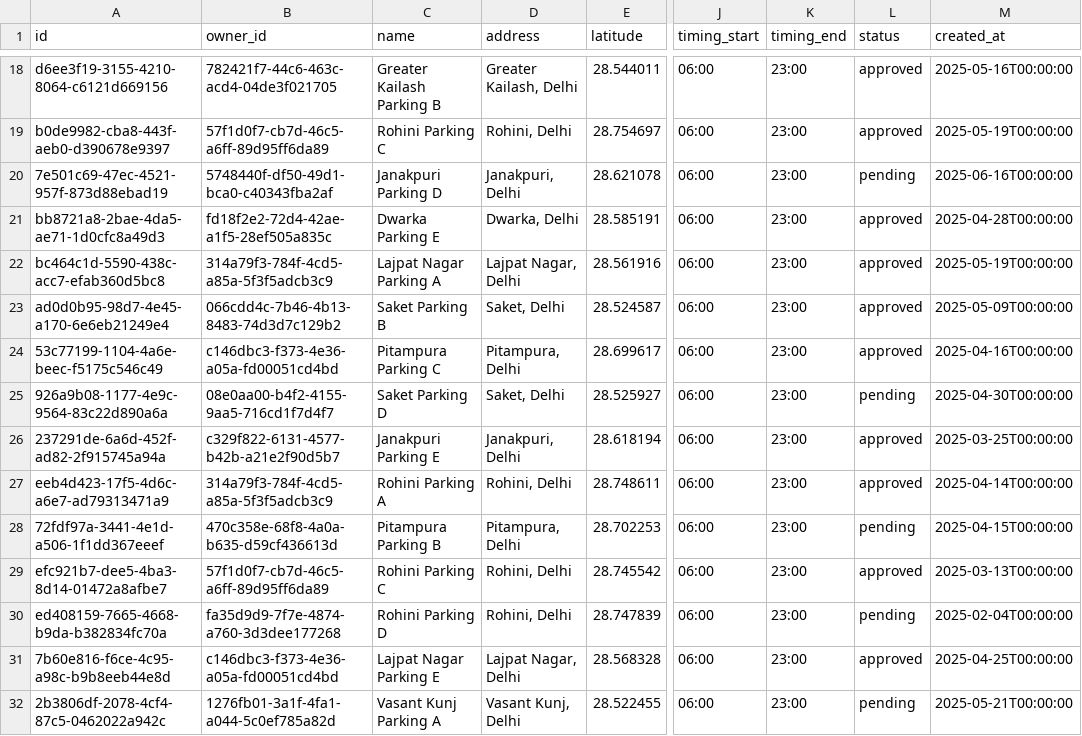
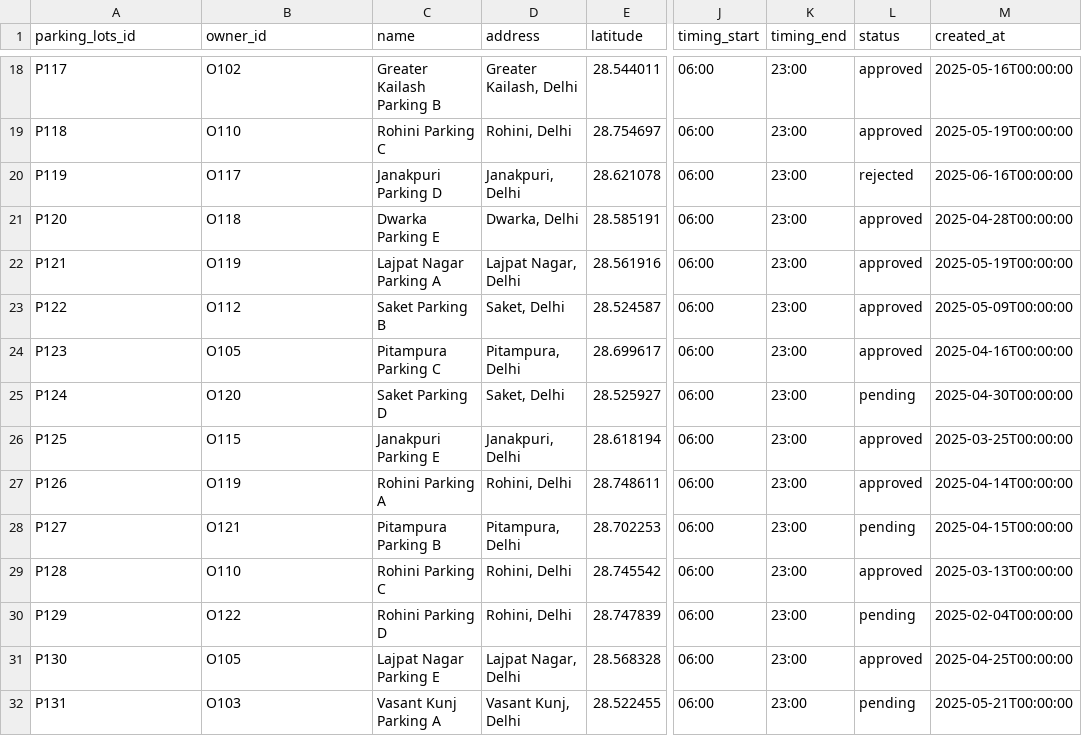
Before and after one commit to piyush90600/ParkWise-AI, a CSV file: ML/dataset/parking_lots.csv, drawn as a sheet; only a part is shown, gaps mark what is left out; the diff covers the shown part only; the diff names each change by its address in the sheet, - before the commit and + after, or states it on an @@ line.

Commit message:
parking lots dataset

```diff
--- a/ML/dataset/parking_lots.csv
+++ b/ML/dataset/parking_lots.csv
-A1: id
+A1: parking_lots_id
-A18 (parking_lots_id): d6ee3f19-3155-4210-8064-c6121d669156
+A18 (parking_lots_id): P117
-B18 (owner_id): 782421f7-44c6-463c-acd4-04de3f021705
+B18 (owner_id): O102
-A19 (parking_lots_id): b0de9982-cba8-443f-aeb0-d390678e9397
+A19 (parking_lots_id): P118
-B19 (owner_id): 57f1d0f7-cb7d-46c5-a6ff-89d95ff6da89
+B19 (owner_id): O110
-A20 (parking_lots_id): 7e501c69-47ec-4521-957f-873d88ebad19
+A20 (parking_lots_id): P119
-B20 (owner_id): 5748440f-df50-49d1-bca0-c40343fba2af
+B20 (owner_id): O117
-L20 (status): pending
+L20 (status): rejected
-A21 (parking_lots_id): bb8721a8-2bae-4da5-ae71-1d0cfc8a49d3
+A21 (parking_lots_id): P120
-B21 (owner_id): fd18f2e2-72d4-42ae-a1f5-28ef505a835c
+B21 (owner_id): O118
-A22 (parking_lots_id): bc464c1d-5590-438c-acc7-efab360d5bc8
+A22 (parking_lots_id): P121
-B22 (owner_id): 314a79f3-784f-4cd5-a85a-5f3f5adcb3c9
+B22 (owner_id): O119
-A23 (parking_lots_id): ad0d0b95-98d7-4e45-a170-6e6eb21249e4
+A23 (parking_lots_id): P122
-B23 (owner_id): 066cdd4c-7b46-4b13-8483-74d3d7c129b2
+B23 (owner_id): O112
-A24 (parking_lots_id): 53c77199-1104-4a6e-beec-f5175c546c49
+A24 (parking_lots_id): P123
-B24 (owner_id): c146dbc3-f373-4e36-a05a-fd00051cd4bd
+B24 (owner_id): O105
-A25 (parking_lots_id): 926a9b08-1177-4e9c-9564-83c22d890a6a
+A25 (parking_lots_id): P124
-B25 (owner_id): 08e0aa00-b4f2-4155-9aa5-716cd1f7d4f7
+B25 (owner_id): O120
-A26 (parking_lots_id): 237291de-6a6d-452f-ad82-2f915745a94a
+A26 (parking_lots_id): P125
-B26 (owner_id): c329f822-6131-4577-b42b-a21e2f90d5b7
+B26 (owner_id): O115
-A27 (parking_lots_id): eeb4d423-17f5-4d6c-a6e7-ad79313471a9
+A27 (parking_lots_id): P126
-B27 (owner_id): 314a79f3-784f-4cd5-a85a-5f3f5adcb3c9
+B27 (owner_id): O119
-A28 (parking_lots_id): 72fdf97a-3441-4e1d-a506-1f1dd367eeef
+A28 (parking_lots_id): P127
-B28 (owner_id): 470c358e-68f8-4a0a-b635-d59cf436613d
+B28 (owner_id): O121
-A29 (parking_lots_id): efc921b7-dee5-4ba3-8d14-01472a8afbe7
+A29 (parking_lots_id): P128
-B29 (owner_id): 57f1d0f7-cb7d-46c5-a6ff-89d95ff6da89
+B29 (owner_id): O110
-A30 (parking_lots_id): ed408159-7665-4668-b9da-b382834fc70a
+A30 (parking_lots_id): P129
-B30 (owner_id): fa35d9d9-7f7e-4874-a760-3d3dee177268
+B30 (owner_id): O122
-A31 (parking_lots_id): 7b60e816-f6ce-4c95-a98c-b9b8eeb44e8d
+A31 (parking_lots_id): P130
-B31 (owner_id): c146dbc3-f373-4e36-a05a-fd00051cd4bd
+B31 (owner_id): O105
-A32 (parking_lots_id): 2b3806df-2078-4cf4-87c5-0462022a942c
+A32 (parking_lots_id): P131
-B32 (owner_id): 1276fb01-3a1f-4fa1-a044-5c0ef785a82d
+B32 (owner_id): O103
```
Also changed, not shown: 52 edited cells elsewhere in this file.
